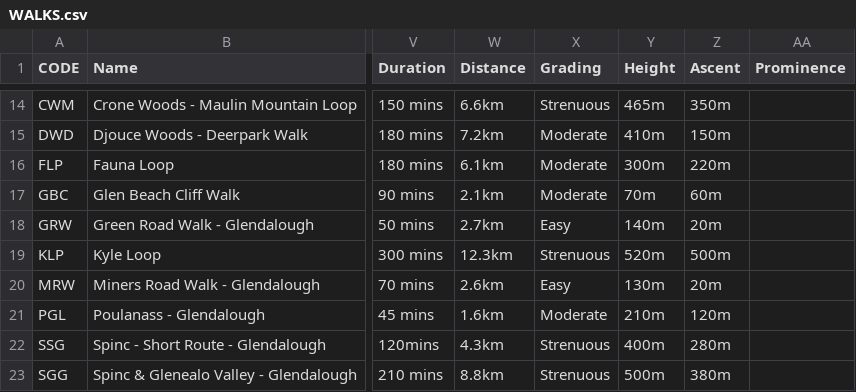
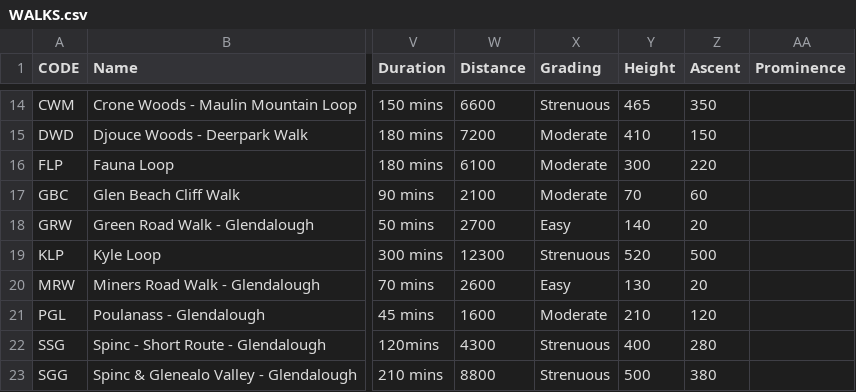
Before and after one commit to clairebyrne/VAM_data_capture_viewer, a CSV file: WALKS.csv, drawn as a sheet; only a part is shown, gaps mark what is left out; the diff covers the shown part only; the diff names each change by its address in the sheet, - before the commit and + after, or states it on an @@ line.

```diff
--- a/WALKS.csv
+++ b/WALKS.csv
-W14 (Distance): 6.6km
+W14 (Distance): 6600
-Y14 (Height): 465m
+Y14 (Height): 465
-Z14 (Ascent): 350m
+Z14 (Ascent): 350
-W15 (Distance): 7.2km
+W15 (Distance): 7200
-Y15 (Height): 410m
+Y15 (Height): 410
-Z15 (Ascent): 150m
+Z15 (Ascent): 150
-W16 (Distance): 6.1km
+W16 (Distance): 6100
-Y16 (Height): 300m
+Y16 (Height): 300
-Z16 (Ascent): 220m
+Z16 (Ascent): 220
-W17 (Distance): 2.1km
+W17 (Distance): 2100
-Y17 (Height): 70m
+Y17 (Height): 70
-Z17 (Ascent): 60m
+Z17 (Ascent): 60
-W18 (Distance): 2.7km
+W18 (Distance): 2700
-Y18 (Height): 140m
+Y18 (Height): 140
-Z18 (Ascent): 20m
+Z18 (Ascent): 20
-W19 (Distance): 12.3km
+W19 (Distance): 12300
-Y19 (Height): 520m
+Y19 (Height): 520
-Z19 (Ascent): 500m
+Z19 (Ascent): 500
-W20 (Distance): 2.6km
+W20 (Distance): 2600
-Y20 (Height): 130m
+Y20 (Height): 130
-Z20 (Ascent): 20m
+Z20 (Ascent): 20
-W21 (Distance): 1.6km
+W21 (Distance): 1600
-Y21 (Height): 210m
+Y21 (Height): 210
-Z21 (Ascent): 120m
+Z21 (Ascent): 120
-W22 (Distance): 4.3km
+W22 (Distance): 4300
-Y22 (Height): 400m
+Y22 (Height): 400
-Z22 (Ascent): 280m
+Z22 (Ascent): 280
-W23 (Distance): 8.8km
+W23 (Distance): 8800
-Y23 (Height): 500m
+Y23 (Height): 500
-Z23 (Ascent): 380m
+Z23 (Ascent): 380
```
Also changed, not shown: 51 edited cells elsewhere in this file, 32 other files.
